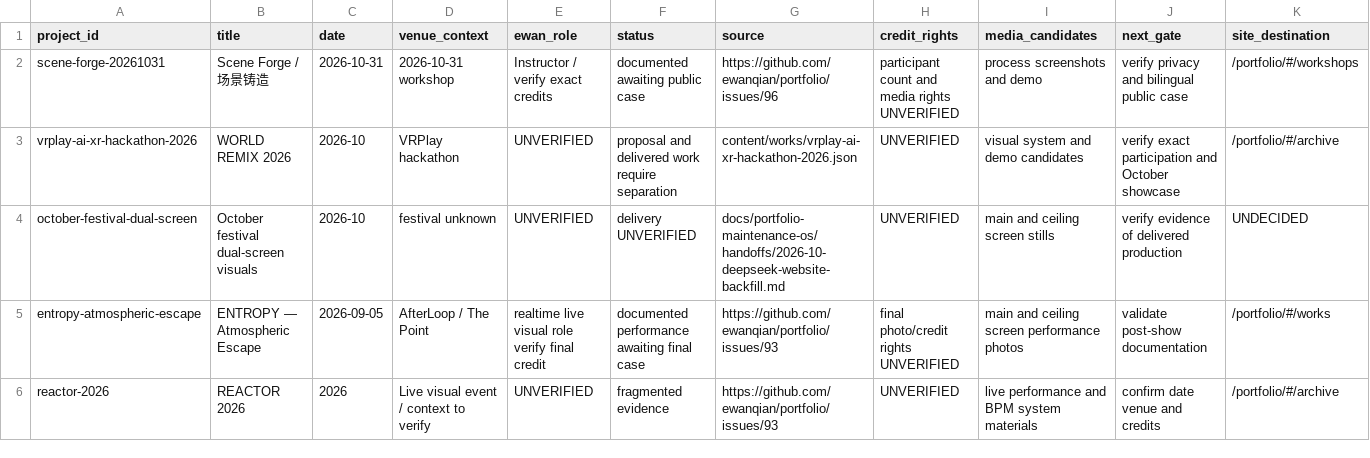
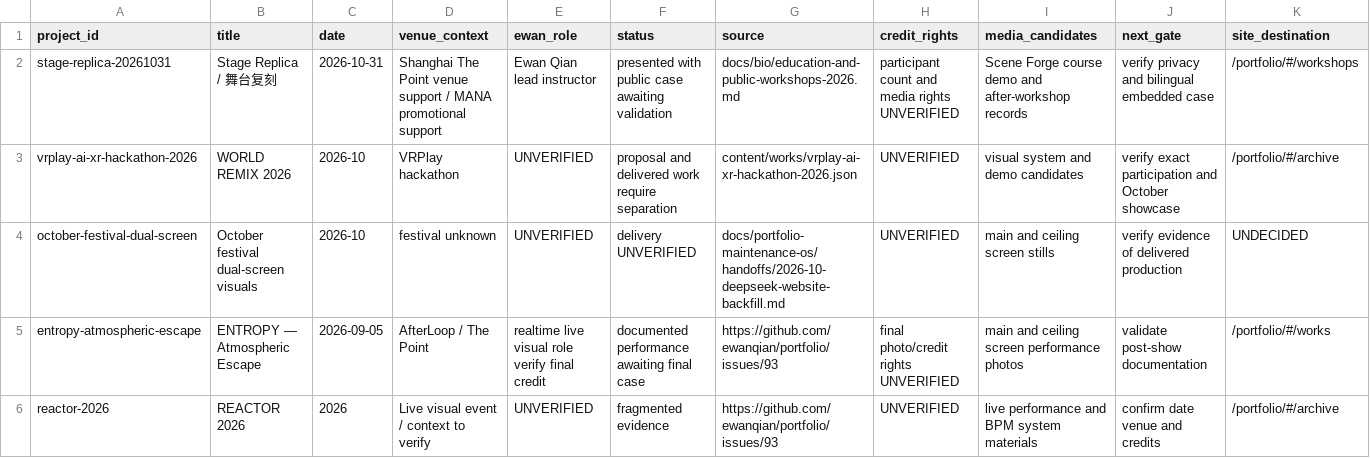
Before and after one commit to ewanqian/portfolio, a CSV file: docs/media-intake/october-2026-backfill-ledger.csv, drawn as a sheet; only a part is shown; removed rows and columns are numbered as before the commit, all else as after; the diff names each change by its address in the sheet, - before the commit and + after, or states it on an @@ line.

Commit message:
docs(workshop): correct October 31 event title and Scene Forge method boundary

```diff
--- a/docs/media-intake/october-2026-backfill-ledger.csv
+++ b/docs/media-intake/october-2026-backfill-ledger.csv
-row 2: scene-forge-20261031 | Scene Forge / 场景铸造 | 2026-10-31 | 2026-10-31 workshop | Instructor / verify exact credits | documented awaiting public case | https://github.com/ewanqian/portfolio/issues/96 | participant count and media rights UNVERIFIED | process screenshots and demo | verify privacy and bilingual public case | /portfolio/#/workshops
+row 2: stage-replica-20261031 | Stage Replica / 舞台复刻 | 2026-10-31 | Shanghai The Point venue support / MANA promotional support | Ewan Qian lead instructor | presented with public case awaiting validation | docs/bio/education-and-public-workshops-2026.md | participant count and media rights UNVERIFIED | Scene Forge course demo and after-workshop records | verify privacy and bilingual embedded case | /portfolio/#/workshops
```
